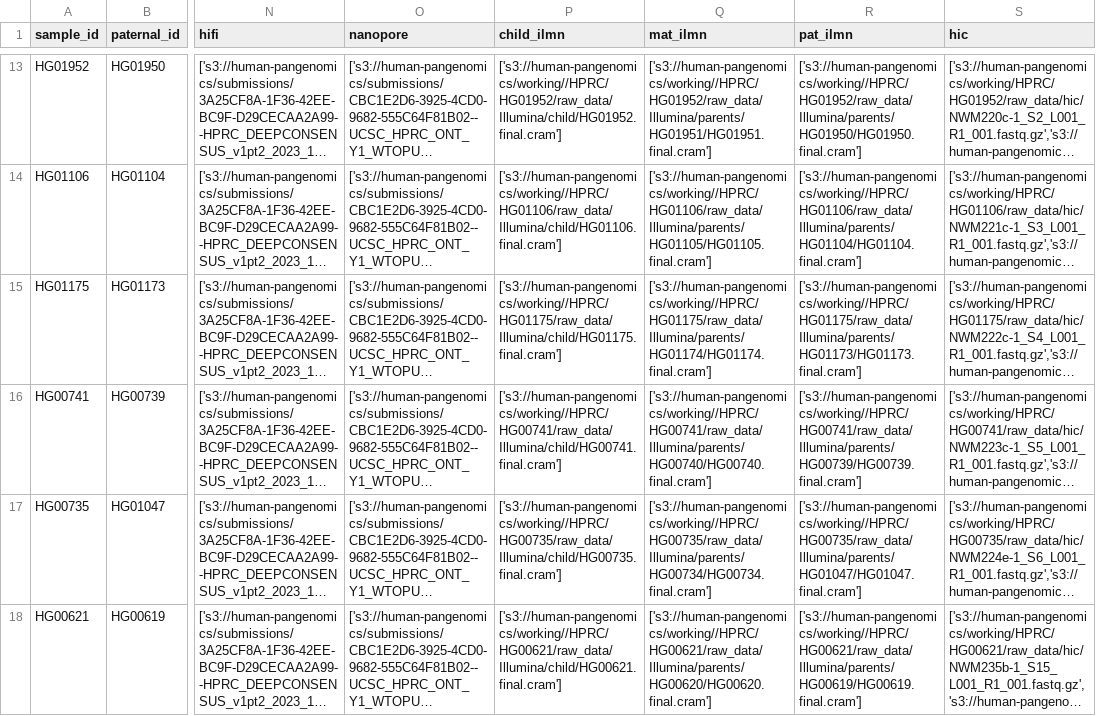
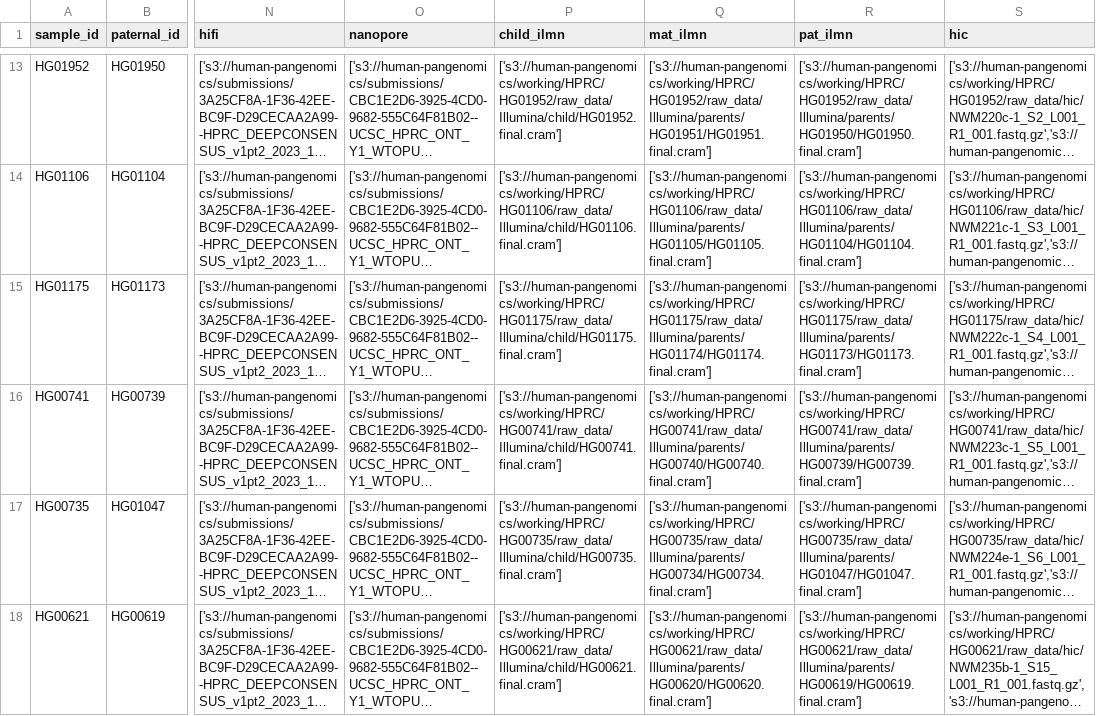
Before and after one commit to human-pangenomics/hprc_intermediate_assembly, a CSV file: assembly/batch3/HPRC_Intermediate_Assembly_s3Locs_Batch3.csv, drawn as a sheet; only a part is shown, gaps mark what is left out; long unchanged cells end in …; the diff covers the shown part only; the diff names each change by its address in the sheet, - before the commit and + after, or states it on an @@ line.

```diff
--- a/assembly/batch3/HPRC_Intermediate_Assembly_s3Locs_Batch3.csv
+++ b/assembly/batch3/HPRC_Intermediate_Assembly_s3Locs_Batch3.csv
-P13 (child_ilmn): ['s3://human-pangenomics/working//HPRC/HG01952/raw_data/Illumina/child/HG01952.final.cram']
+P13 (child_ilmn): ['s3://human-pangenomics/working/HPRC/HG01952/raw_data/Illumina/child/HG01952.final.cram']
-Q13 (mat_ilmn): ['s3://human-pangenomics/working//HPRC/HG01952/raw_data/Illumina/parents/HG01951/HG01951.final.cram']
+Q13 (mat_ilmn): ['s3://human-pangenomics/working/HPRC/HG01952/raw_data/Illumina/parents/HG01951/HG01951.final.cram']
-R13 (pat_ilmn): ['s3://human-pangenomics/working//HPRC/HG01952/raw_data/Illumina/parents/HG01950/HG01950.final.cram']
+R13 (pat_ilmn): ['s3://human-pangenomics/working/HPRC/HG01952/raw_data/Illumina/parents/HG01950/HG01950.final.cram']
-P14 (child_ilmn): ['s3://human-pangenomics/working//HPRC/HG01106/raw_data/Illumina/child/HG01106.final.cram']
+P14 (child_ilmn): ['s3://human-pangenomics/working/HPRC/HG01106/raw_data/Illumina/child/HG01106.final.cram']
-Q14 (mat_ilmn): ['s3://human-pangenomics/working//HPRC/HG01106/raw_data/Illumina/parents/HG01105/HG01105.final.cram']
+Q14 (mat_ilmn): ['s3://human-pangenomics/working/HPRC/HG01106/raw_data/Illumina/parents/HG01105/HG01105.final.cram']
-R14 (pat_ilmn): ['s3://human-pangenomics/working//HPRC/HG01106/raw_data/Illumina/parents/HG01104/HG01104.final.cram']
+R14 (pat_ilmn): ['s3://human-pangenomics/working/HPRC/HG01106/raw_data/Illumina/parents/HG01104/HG01104.final.cram']
-P15 (child_ilmn): ['s3://human-pangenomics/working//HPRC/HG01175/raw_data/Illumina/child/HG01175.final.cram']
+P15 (child_ilmn): ['s3://human-pangenomics/working/HPRC/HG01175/raw_data/Illumina/child/HG01175.final.cram']
-Q15 (mat_ilmn): ['s3://human-pangenomics/working//HPRC/HG01175/raw_data/Illumina/parents/HG01174/HG01174.final.cram']
+Q15 (mat_ilmn): ['s3://human-pangenomics/working/HPRC/HG01175/raw_data/Illumina/parents/HG01174/HG01174.final.cram']
-R15 (pat_ilmn): ['s3://human-pangenomics/working//HPRC/HG01175/raw_data/Illumina/parents/HG01173/HG01173.final.cram']
+R15 (pat_ilmn): ['s3://human-pangenomics/working/HPRC/HG01175/raw_data/Illumina/parents/HG01173/HG01173.final.cram']
-P16 (child_ilmn): ['s3://human-pangenomics/working//HPRC/HG00741/raw_data/Illumina/child/HG00741.final.cram']
+P16 (child_ilmn): ['s3://human-pangenomics/working/HPRC/HG00741/raw_data/Illumina/child/HG00741.final.cram']
-Q16 (mat_ilmn): ['s3://human-pangenomics/working//HPRC/HG00741/raw_data/Illumina/parents/HG00740/HG00740.final.cram']
+Q16 (mat_ilmn): ['s3://human-pangenomics/working/HPRC/HG00741/raw_data/Illumina/parents/HG00740/HG00740.final.cram']
-R16 (pat_ilmn): ['s3://human-pangenomics/working//HPRC/HG00741/raw_data/Illumina/parents/HG00739/HG00739.final.cram']
+R16 (pat_ilmn): ['s3://human-pangenomics/working/HPRC/HG00741/raw_data/Illumina/parents/HG00739/HG00739.final.cram']
-P17 (child_ilmn): ['s3://human-pangenomics/working//HPRC/HG00735/raw_data/Illumina/child/HG00735.final.cram']
+P17 (child_ilmn): ['s3://human-pangenomics/working/HPRC/HG00735/raw_data/Illumina/child/HG00735.final.cram']
-Q17 (mat_ilmn): ['s3://human-pangenomics/working//HPRC/HG00735/raw_data/Illumina/parents/HG00734/HG00734.final.cram']
+Q17 (mat_ilmn): ['s3://human-pangenomics/working/HPRC/HG00735/raw_data/Illumina/parents/HG00734/HG00734.final.cram']
-R17 (pat_ilmn): ['s3://human-pangenomics/working//HPRC/HG00735/raw_data/Illumina/parents/HG01047/HG01047.final.cram']
+R17 (pat_ilmn): ['s3://human-pangenomics/working/HPRC/HG00735/raw_data/Illumina/parents/HG01047/HG01047.final.cram']
-P18 (child_ilmn): ['s3://human-pangenomics/working//HPRC/HG00621/raw_data/Illumina/child/HG00621.final.cram']
+P18 (child_ilmn): ['s3://human-pangenomics/working/HPRC/HG00621/raw_data/Illumina/child/HG00621.final.cram']
-Q18 (mat_ilmn): ['s3://human-pangenomics/working//HPRC/HG00621/raw_data/Illumina/parents/HG00620/HG00620.final.cram']
+Q18 (mat_ilmn): ['s3://human-pangenomics/working/HPRC/HG00621/raw_data/Illumina/parents/HG00620/HG00620.final.cram']
-R18 (pat_ilmn): ['s3://human-pangenomics/working//HPRC/HG00621/raw_data/Illumina/parents/HG00619/HG00619.final.cram']
+R18 (pat_ilmn): ['s3://human-pangenomics/working/HPRC/HG00621/raw_data/Illumina/parents/HG00619/HG00619.final.cram']
```
Also changed, not shown: 31 edited cells elsewhere in this file, 19 other files.
